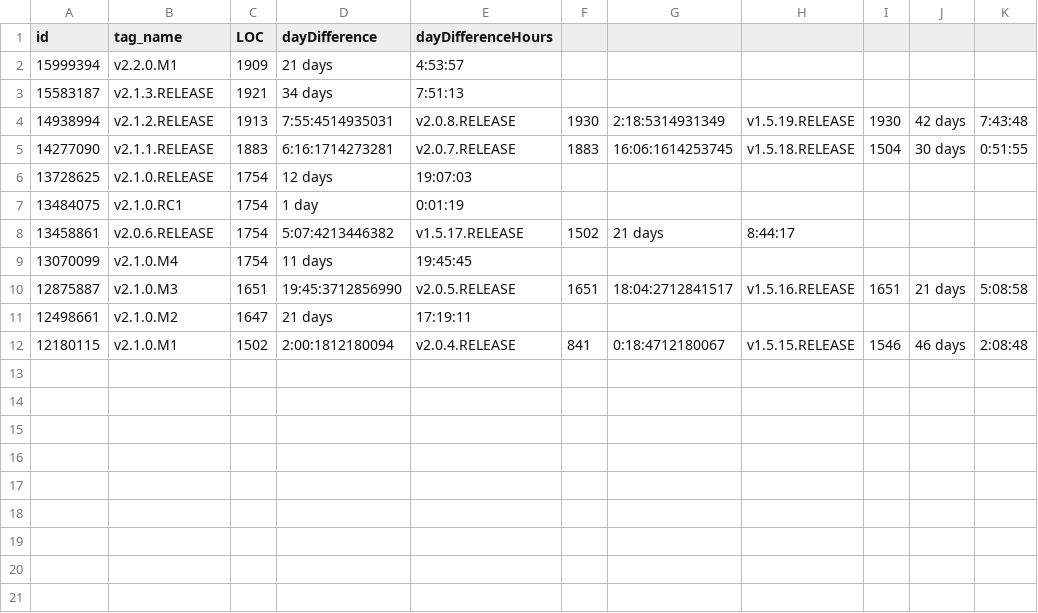
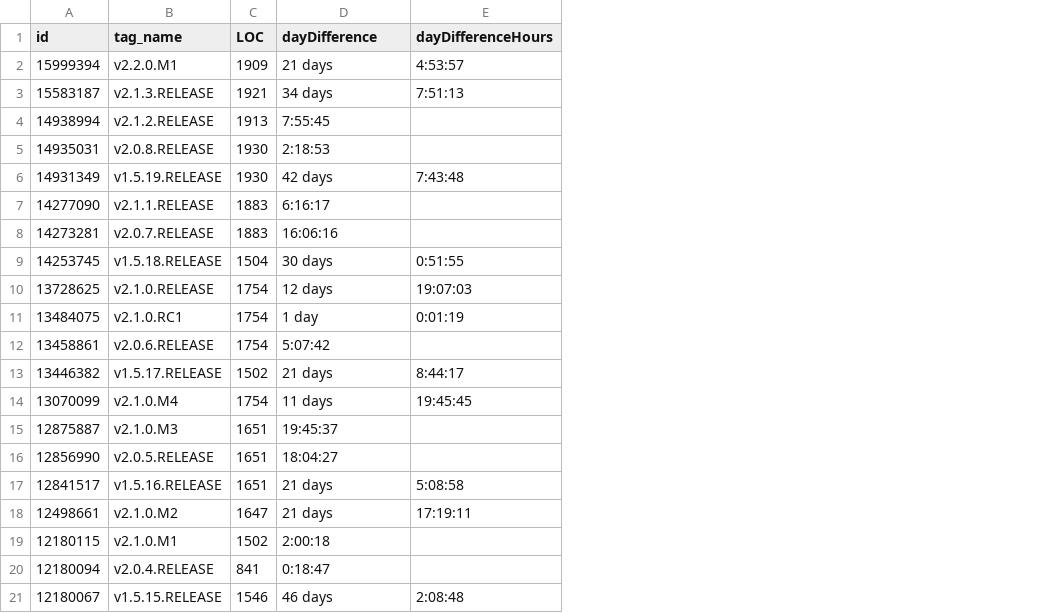
Before and after one commit to tyheise/402-Course-Project, a CSV file: LOC/spring-boot.csv, drawn as a sheet; removed rows and columns are numbered as before the commit, all else as after; the diff names each change by its address in the sheet, - before the commit and + after, or states it on an @@ line.

```diff
--- a/LOC/spring-boot.csv
+++ b/LOC/spring-boot.csv
-column F, rows 4-12: 1930 | 1883 |  |  | 1502 |  | 1651 |  | 841
-column G, rows 4-12: 2:18:5314931349 | 16:06:1614253745 |  |  | 21 days |  | 18:04:2712841517 |  | 0:18:4712180067
-column H, rows 4-12: v1.5.19.RELEASE | v1.5.18.RELEASE |  |  | 8:44:17 |  | v1.5.16.RELEASE |  | v1.5.15.RELEASE
-column I, rows 4-12: 1930 | 1504 |  |  |  |  | 1651 |  | 1546
-column J, rows 4-12: 42 days | 30 days |  |  |  |  | 21 days |  | 46 days
-column K, rows 4-12: 7:43:48 | 0:51:55 |  |  |  |  | 5:08:58 |  | 2:08:48
-D4 (dayDifference): 7:55:4514935031
+D4 (dayDifference): 7:55:45
-E4 (dayDifferenceHours): v2.0.8.RELEASE
+E4 (dayDifferenceHours): (empty)
+row 5: 14935031 | v2.0.8.RELEASE | 1930 | 2:18:53
+row 6: 14931349 | v1.5.19.RELEASE | 1930 | 42 days | 7:43:48
-D7 (dayDifference): 6:16:1714273281
+D7 (dayDifference): 6:16:17
-E7 (dayDifferenceHours): v2.0.7.RELEASE
+E7 (dayDifferenceHours): (empty)
+row 8: 14273281 | v2.0.7.RELEASE | 1883 | 16:06:16
+row 9: 14253745 | v1.5.18.RELEASE | 1504 | 30 days | 0:51:55
-D12 (dayDifference): 5:07:4213446382
+D12 (dayDifference): 5:07:42
-E12 (dayDifferenceHours): v1.5.17.RELEASE
+E12 (dayDifferenceHours): (empty)
+row 13: 13446382 | v1.5.17.RELEASE | 1502 | 21 days | 8:44:17
-D15 (dayDifference): 19:45:3712856990
+D15 (dayDifference): 19:45:37
-E15 (dayDifferenceHours): v2.0.5.RELEASE
+E15 (dayDifferenceHours): (empty)
+row 16: 12856990 | v2.0.5.RELEASE | 1651 | 18:04:27
+row 17: 12841517 | v1.5.16.RELEASE | 1651 | 21 days | 5:08:58
-D19 (dayDifference): 2:00:1812180094
+D19 (dayDifference): 2:00:18
-E19 (dayDifferenceHours): v2.0.4.RELEASE
+E19 (dayDifferenceHours): (empty)
+row 20: 12180094 | v2.0.4.RELEASE | 841 | 0:18:47
+row 21: 12180067 | v1.5.15.RELEASE | 1546 | 46 days | 2:08:48
```
Also changed, not shown: LOC/incubator-dubbo.csv, LOC/proxyee-down.csv, 28 other files.
